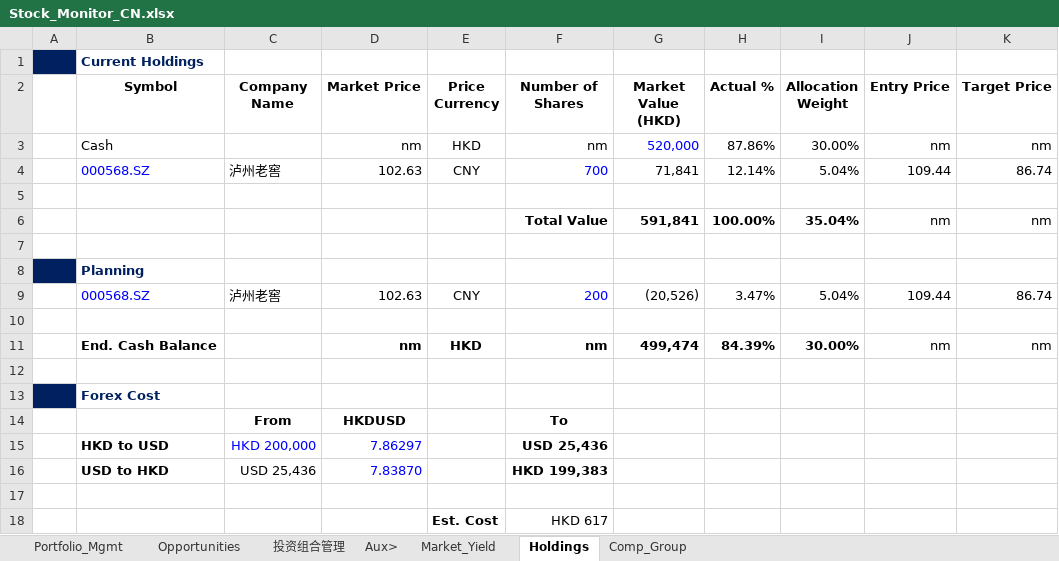
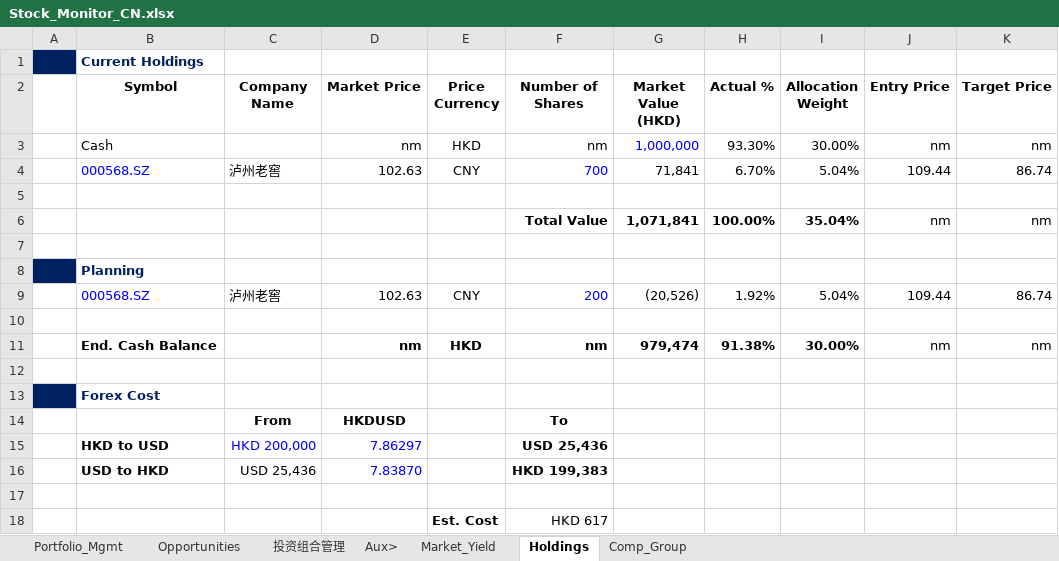
Before and after one commit to JerryChenz/Invest_Proc_1, an Excel workbook: financial_models/Stock_Monitor_CN.xlsx, sheet Holdings, drawn as a sheet; only a part is shown; values as stored, in another font and other column widths than the file's, no borders; the diff names each change by its address in the sheet, - before the commit and + after, or states it on an @@ line.

```diff
--- a/financial_models/Stock_Monitor_CN.xlsx (sheet Holdings)
+++ b/financial_models/Stock_Monitor_CN.xlsx (sheet Holdings)
-G3 (Market Value (HKD)): 520,000
+G3 (Market Value (HKD)): 1,000,000
-H3 (Actual %): 87.86%
+H3 (Actual %): 93.30%
-H4 (Actual %): 12.14%
+H4 (Actual %): 6.70%
-G6 (Market Value (HKD)): 591,841
+G6 (Market Value (HKD)): 1,071,841
-H9 (Actual %): 3.47%
+H9 (Actual %): 1.92%
-G11 (Market Value (HKD)): 499,474
+G11 (Market Value (HKD)): 979,474
-H11 (Actual %): 84.39%
+H11 (Actual %): 91.38%
```
Also changed, not shown: financial_models/Stock_Monitor_INT.xlsx, financial_models/level2_screener.xlsx, 1 other file.
